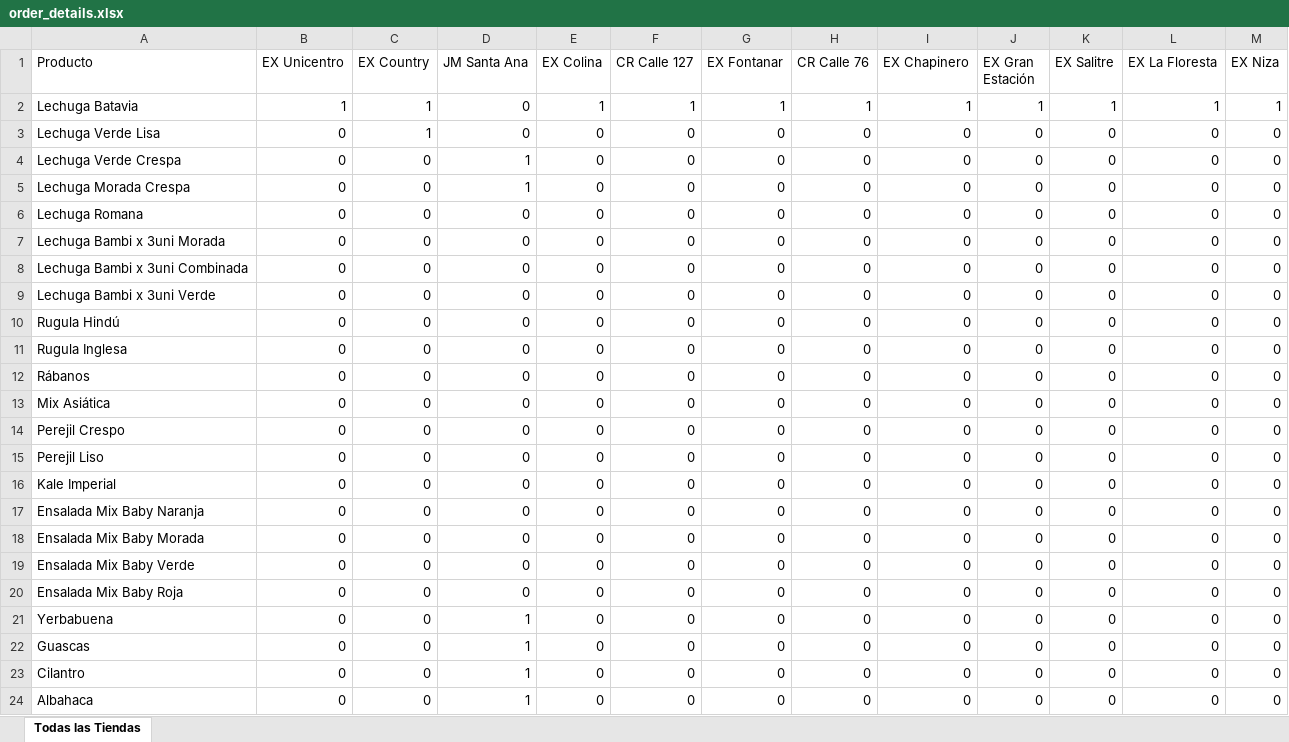
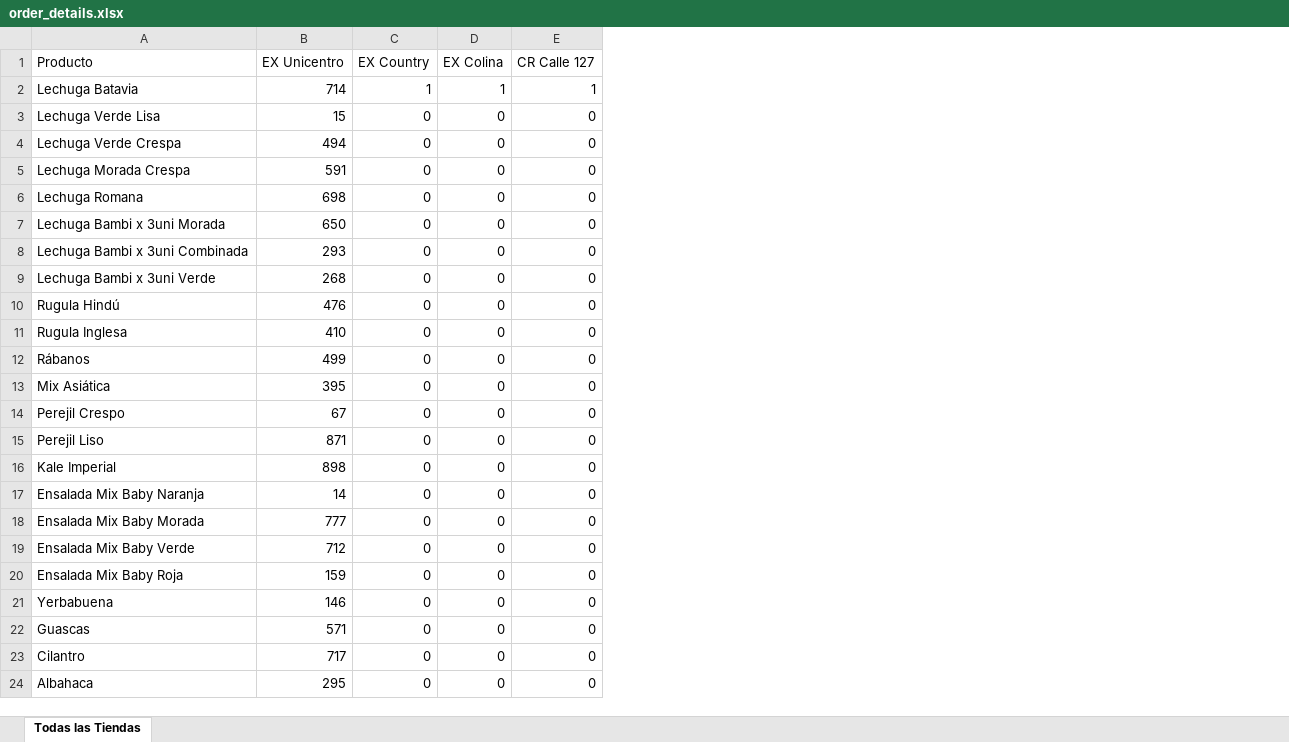
Before and after one commit to rulox12/royalMercaderistasApi, an Excel workbook: src/application/useCases/export/order_details.xlsx, sheet Todas las Tiendas, drawn as a sheet; only a part is shown; values as stored, in another font and other column widths than the file's, no borders; the diff covers the shown part only; the diff names each change by its address in the sheet, - before the commit and + after, or states it on an @@ line.

Commit message:
feat: add new row to export

```diff
--- a/src/application/useCases/export/order_details.xlsx (sheet Todas las Tiendas)
+++ b/src/application/useCases/export/order_details.xlsx (sheet Todas las Tiendas)
-column D (JM Santa Ana), rows 2-24: 0 | 0 | 1 | 1 | 0 | 0 | 0 | 0 | 0 | 0 | 0 | 0 | 0 | 0 | 0 | 0 | 0 | 0 | 0 | 1 | 1 | 1 | 1
-column G (EX Fontanar), rows 2-24: 1 | 0 | 0 | 0 | 0 | 0 | 0 | 0 | 0 | 0 | 0 | 0 | 0 | 0 | 0 | 0 | 0 | 0 | 0 | 0 | 0 | 0 | 0
-column H (CR Calle 76), rows 2-24: 1 | 0 | 0 | 0 | 0 | 0 | 0 | 0 | 0 | 0 | 0 | 0 | 0 | 0 | 0 | 0 | 0 | 0 | 0 | 0 | 0 | 0 | 0
-column I (EX Chapinero), rows 2-24: 1 | 0 | 0 | 0 | 0 | 0 | 0 | 0 | 0 | 0 | 0 | 0 | 0 | 0 | 0 | 0 | 0 | 0 | 0 | 0 | 0 | 0 | 0
-column J (EX Gran Estación), rows 2-24: 1 | 0 | 0 | 0 | 0 | 0 | 0 | 0 | 0 | 0 | 0 | 0 | 0 | 0 | 0 | 0 | 0 | 0 | 0 | 0 | 0 | 0 | 0
-column K (EX Salitre), rows 2-24: 1 | 0 | 0 | 0 | 0 | 0 | 0 | 0 | 0 | 0 | 0 | 0 | 0 | 0 | 0 | 0 | 0 | 0 | 0 | 0 | 0 | 0 | 0
-column L (EX La Floresta), rows 2-24: 1 | 0 | 0 | 0 | 0 | 0 | 0 | 0 | 0 | 0 | 0 | 0 | 0 | 0 | 0 | 0 | 0 | 0 | 0 | 0 | 0 | 0 | 0
-column M (EX Niza), rows 2-24: 1 | 0 | 0 | 0 | 0 | 0 | 0 | 0 | 0 | 0 | 0 | 0 | 0 | 0 | 0 | 0 | 0 | 0 | 0 | 0 | 0 | 0 | 0
-B2 (EX Unicentro): 1
+B2 (EX Unicentro): 714
-B3 (EX Unicentro): 0
+B3 (EX Unicentro): 15
-C3 (EX Country): 1
+C3 (EX Country): 0
-B4 (EX Unicentro): 0
+B4 (EX Unicentro): 494
-B5 (EX Unicentro): 0
+B5 (EX Unicentro): 591
-B6 (EX Unicentro): 0
+B6 (EX Unicentro): 698
-B7 (EX Unicentro): 0
+B7 (EX Unicentro): 650
-B8 (EX Unicentro): 0
+B8 (EX Unicentro): 293
-B9 (EX Unicentro): 0
+B9 (EX Unicentro): 268
-B10 (EX Unicentro): 0
+B10 (EX Unicentro): 476
-B11 (EX Unicentro): 0
+B11 (EX Unicentro): 410
-B12 (EX Unicentro): 0
+B12 (EX Unicentro): 499
-B13 (EX Unicentro): 0
+B13 (EX Unicentro): 395
-B14 (EX Unicentro): 0
+B14 (EX Unicentro): 67
-B15 (EX Unicentro): 0
+B15 (EX Unicentro): 871
-B16 (EX Unicentro): 0
+B16 (EX Unicentro): 898
-B17 (EX Unicentro): 0
+B17 (EX Unicentro): 14
-B18 (EX Unicentro): 0
+B18 (EX Unicentro): 777
-B19 (EX Unicentro): 0
+B19 (EX Unicentro): 712
-B20 (EX Unicentro): 0
+B20 (EX Unicentro): 159
-B21 (EX Unicentro): 0
+B21 (EX Unicentro): 146
-B22 (EX Unicentro): 0
+B22 (EX Unicentro): 571
-B23 (EX Unicentro): 0
+B23 (EX Unicentro): 717
-B24 (EX Unicentro): 0
+B24 (EX Unicentro): 295
```
Also changed, not shown: 43 edited cells elsewhere in this sheet, src/infrastructure/web/controllers/order_details.xlsx, 1 other file.
